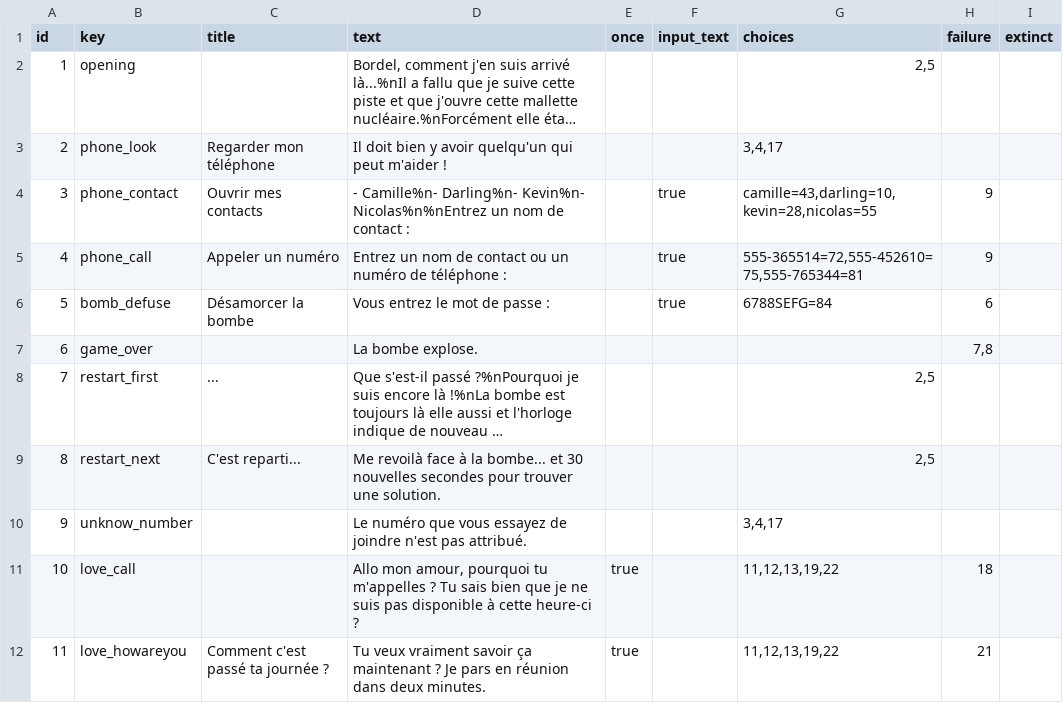
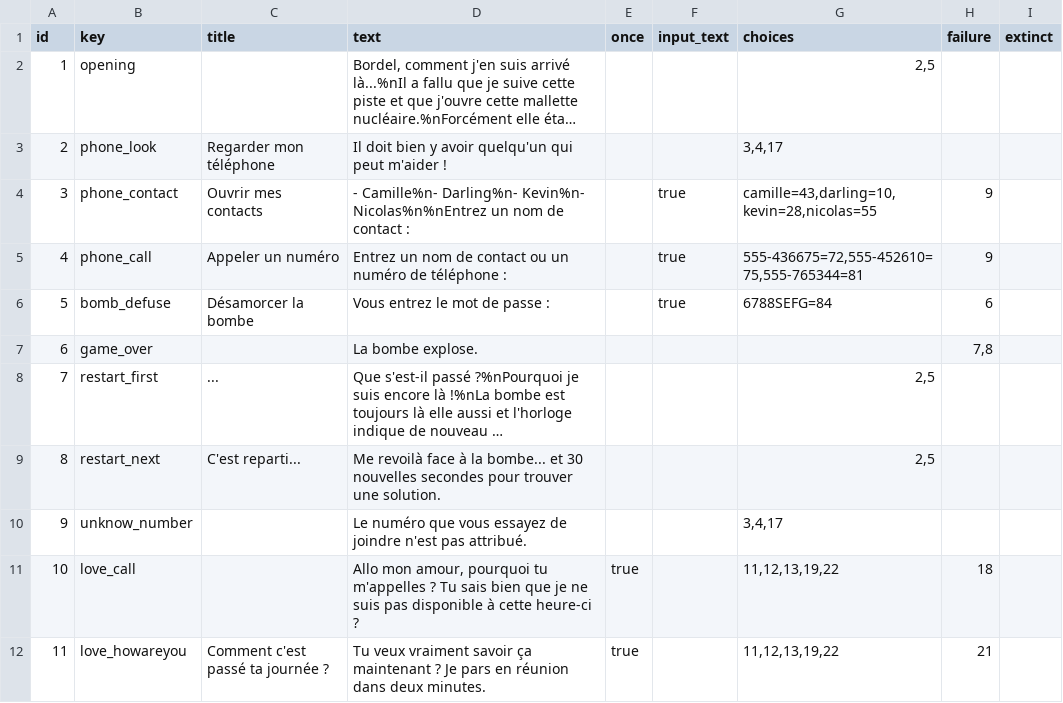
Before and after one commit to bastienapp/gamejam-30SSW, a TSV file: src/main/resources/choices - export.tsv, drawn as a sheet; only a part is shown; long unchanged cells end in ….

```diff
--- a/src/main/resources/choices - export.tsv
+++ b/src/main/resources/choices - export.tsv
@@ -4,3 +4,3 @@ id	key	title	text	once	input_text	choices	failure	extinct
 3	phone_contact	Ouvrir mes contacts	- Camille%n- Darling%n- Kevin%n- Nicolas%n%nEntrez un nom de contact :		true	camille=43,darling=10,kevin=28,nicolas=55	9	
-4	phone_call	Appeler un numéro	Entrez un nom de contact ou un numéro de téléphone :		true	555-365514=72,555-452610=75,555-765344=81	9	
+4	phone_call	Appeler un numéro	Entrez un nom de contact ou un numéro de téléphone :		true	555-436675=72,555-452610=75,555-765344=81	9	
 5	bomb_defuse	Désamorcer la bombe	Vous entrez le mot de passe :		true	6788SEFG=84	6	
```
Also changed, not shown: 1 other file.
